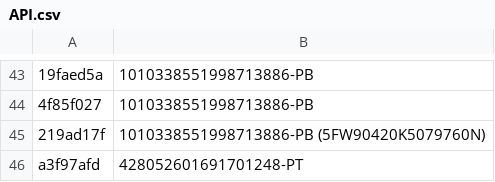
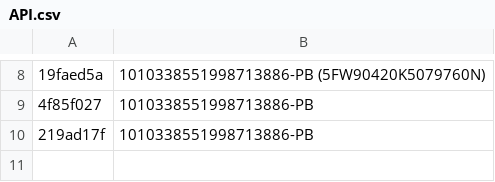
Before and after one commit to vertex-peak/API, a CSV file: API.csv, drawn as a sheet; only a part is shown, gaps mark what is left out; removed rows and columns are numbered as before the commit, all else as after; the diff covers the shown part only; the diff names each change by its address in the sheet, - before the commit and + after, or states it on an @@ line.

```diff
--- a/API.csv
+++ b/API.csv
-B8: 1010338551998713886-PB
+B8: 1010338551998713886-PB (5FW90420K5079760N)
-B10: 1010338551998713886-PB (5FW90420K5079760N)
+B10: 1010338551998713886-PB
-row 46: a3f97afd | 428052601691701248-PT
```
Also changed, not shown: 35 removed rows elsewhere in this file.
